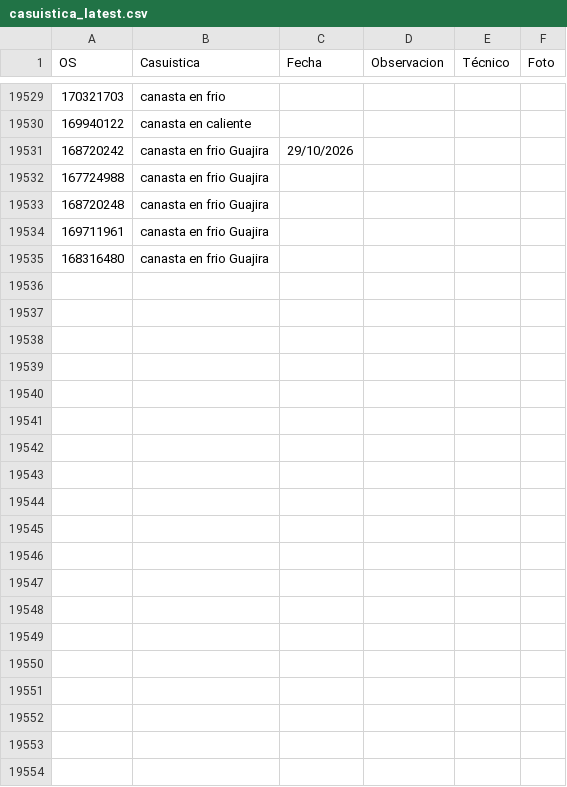
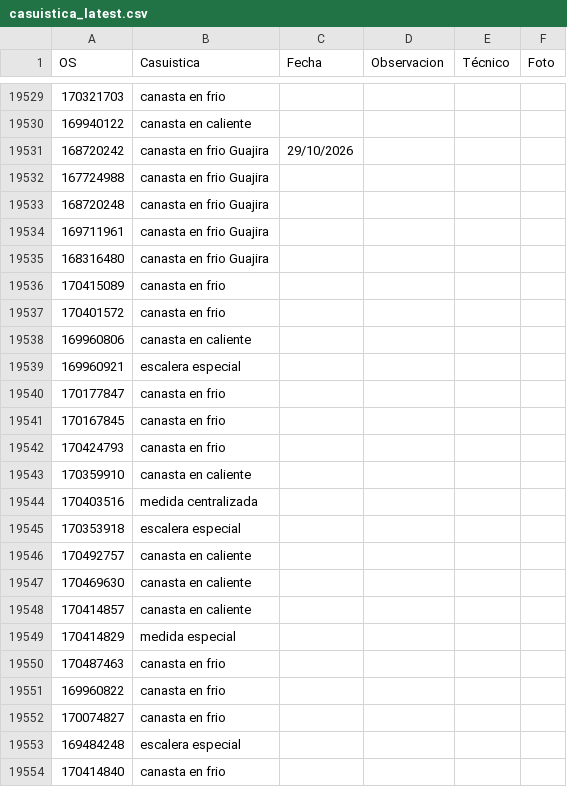
Before and after one commit to vikano27-debug/Dashboard_ING_VOA_Guajira, a CSV file: casuistica_latest.csv, drawn as a sheet; only a part is shown, gaps mark what is left out; the diff covers the shown part only.

Commit message:
Actualizacion automatica SIPREM y Casuistica GUAJIRA

```diff
--- a/casuistica_latest.csv
+++ b/casuistica_latest.csv
@@ -19536 +19536,20 @@ OS,Casuistica,Fecha,Observacion,Técnico,Foto
 168316480,canasta en frio Guajira,,,,
+170415089,canasta en frio,,,,
+170401572,canasta en frio,,,,
+169960806,canasta en caliente,,,,
+169960921,escalera especial,,,,
+170177847,canasta en frio,,,,
+170167845,canasta en frio,,,,
+170424793,canasta en frio,,,,
+170359910,canasta en caliente,,,,
+170403516,medida centralizada,,,,
+170353918,escalera especial,,,,
+170492757,canasta en caliente,,,,
+170469630,canasta en caliente,,,,
+170414857,canasta en caliente,,,,
+170414829,medida especial,,,,
+170487463,canasta en frio,,,,
+169960822,canasta en frio,,,,
+170074827,canasta en frio,,,,
+169484248,escalera especial,,,,
+170414840,canasta en frio,,,,
```
Also changed, not shown: 81 added rows elsewhere in this file.
